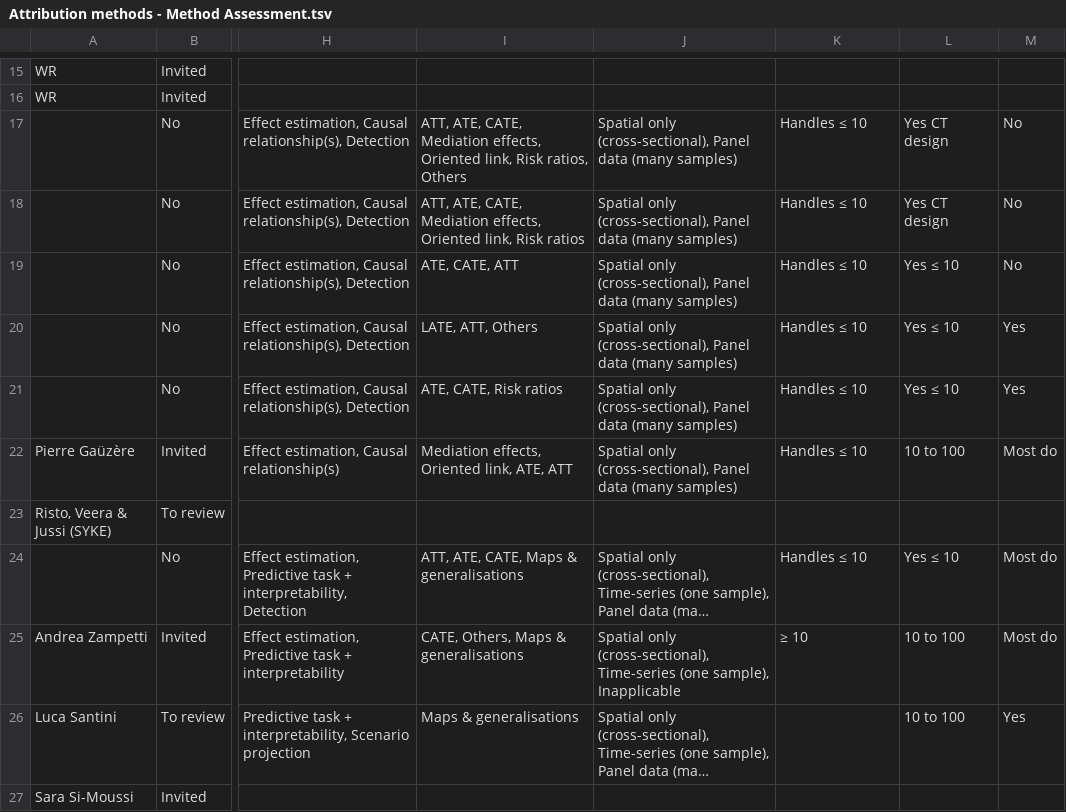
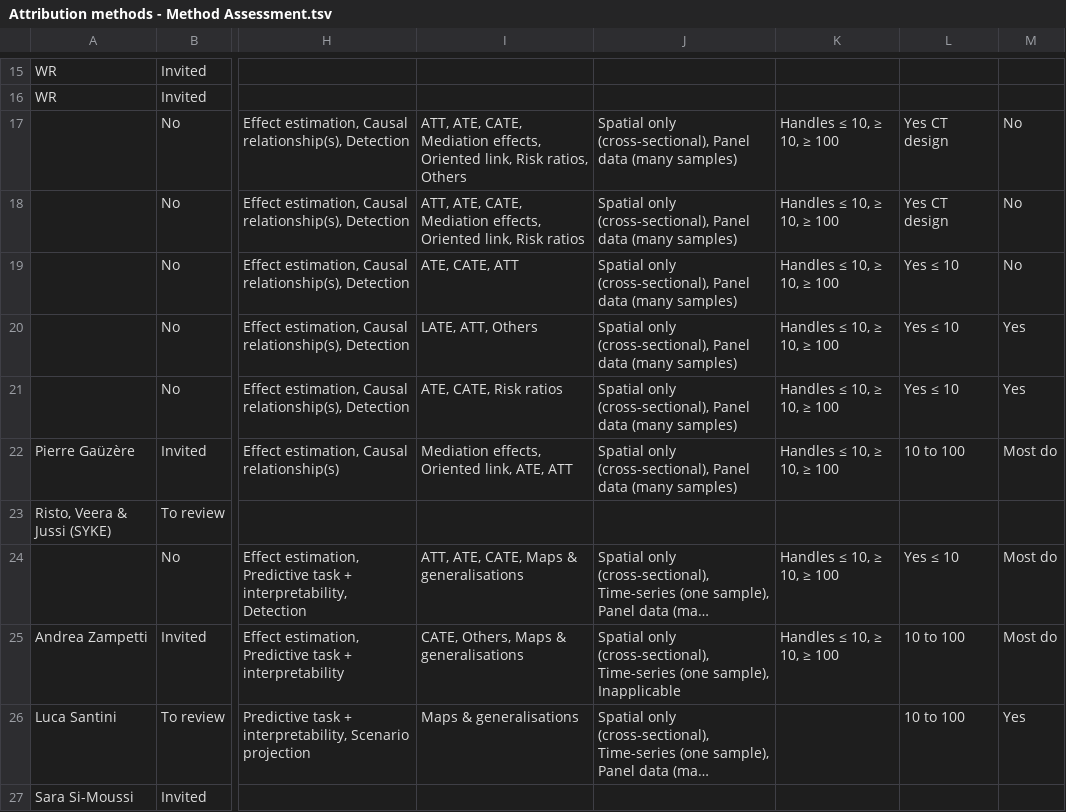
Before and after one commit to estopinj/dam, a TSV file: _data/Attribution methods - Method Assessment.tsv, drawn as a sheet; only a part is shown, gaps mark what is left out; long unchanged cells end in …; the diff covers the shown part only; the diff names each change by its address in the sheet, - before the commit and + after, or states it on an @@ line.

```diff
--- a/_data/Attribution methods - Method Assessment.tsv
+++ b/_data/Attribution methods - Method Assessment.tsv
-K17:K22: Handles ≤ 10
+K17:K22: Handles ≤ 10, ≥ 10, ≥ 100
-K24: Handles ≤ 10
+K24: Handles ≤ 10, ≥ 10, ≥ 100
-K25: ≥ 10
+K25: Handles ≤ 10, ≥ 10, ≥ 100
```
Also changed, not shown: 16 edited cells elsewhere in this file, _data/method_assessments_clean.tsv, 13 other files.
